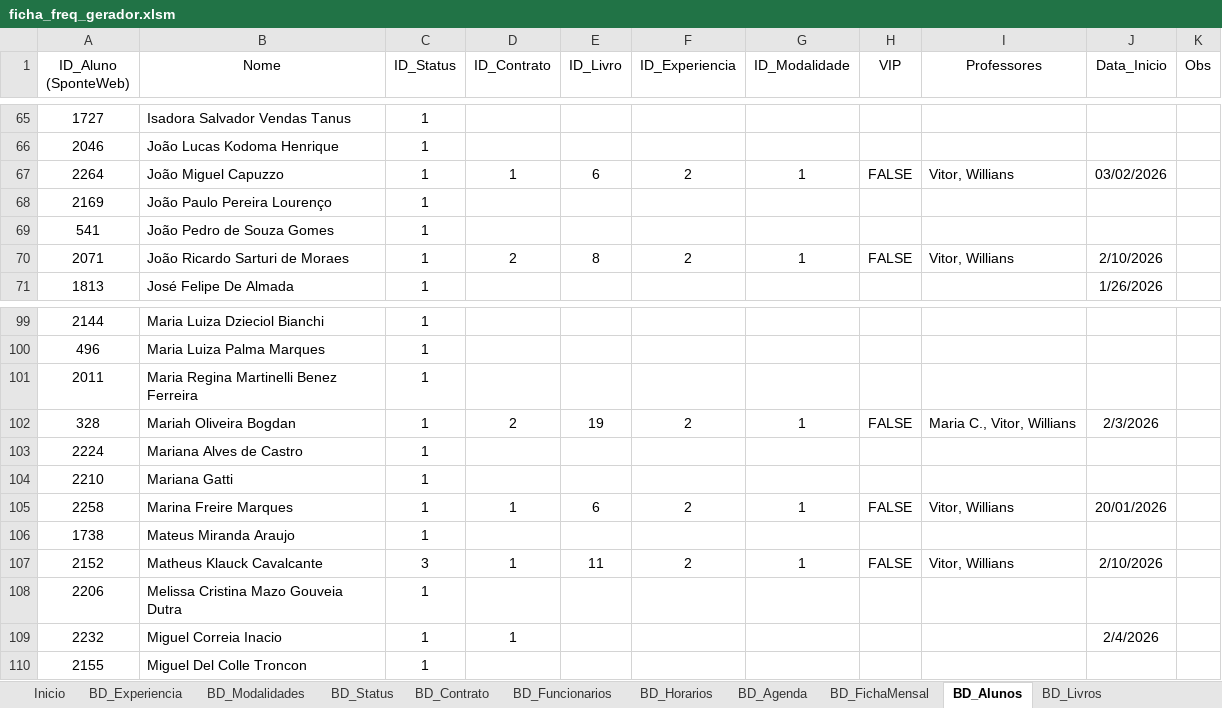
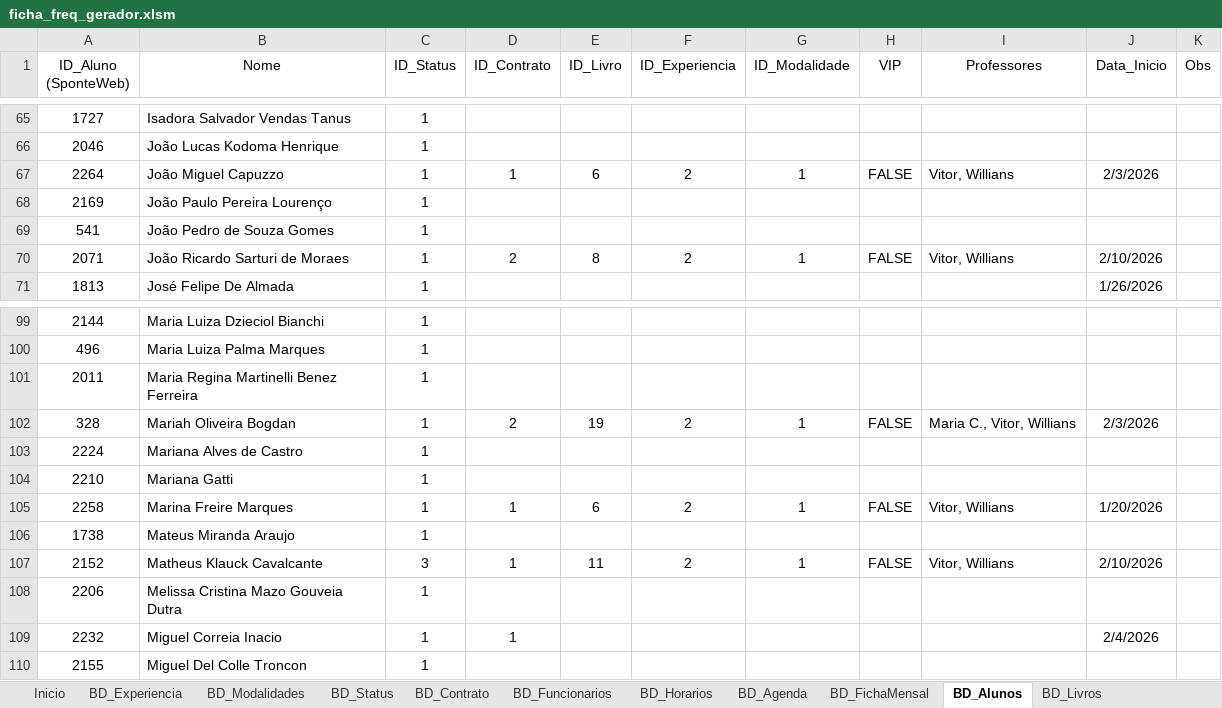
Before and after one commit to Vitor-rs/wizped_2, an Excel workbook: docs/ficha_freq_gerador.xlsm, sheet BD_Alunos, drawn as a sheet; only a part is shown, gaps mark what is left out; values as stored, in another font and other column widths than the file's, no borders; table styles not drawn; the diff names each change by its address in the sheet, - before the commit and + after, or states it on an @@ line.

```diff
--- a/docs/ficha_freq_gerador.xlsm (sheet BD_Alunos)
+++ b/docs/ficha_freq_gerador.xlsm (sheet BD_Alunos)
-J67 (Data_Inicio): 03/02/2026
+J67 (Data_Inicio): 2/3/2026
-J105 (Data_Inicio): 20/01/2026
+J105 (Data_Inicio): 1/20/2026
```
Also changed, not shown: 2 other files.
